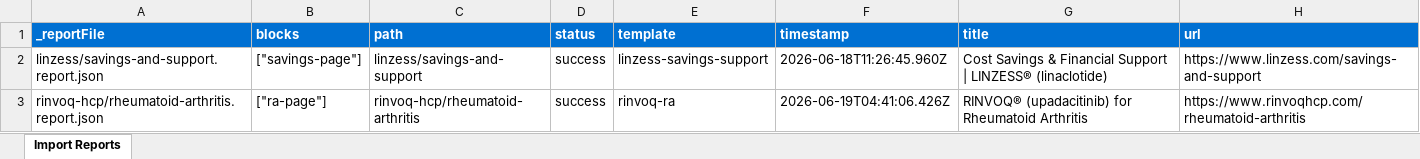
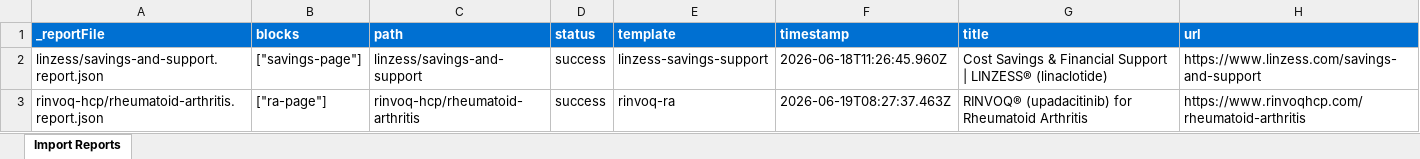
Before and after one commit to Nishant-Adobe/abbvie-eds-poc, an Excel workbook: tools/importer/reports/import-rinvoq-ra.report.xlsx, sheet Import Reports, drawn as a sheet; values as stored, in another font and other column widths than the file's, no borders; the diff names each change by its address in the sheet, - before the commit and + after, or states it on an @@ line.

Commit message:
Update importer
Automated migration updates generated by Experience Modernization Agent.

Changed files (5):
- styles/rinvoq-hcp/styles.css
- tools/importer/import-rinvoq-ra.bundle.js
- tools/importer/parsers/ra-page.js
- tools/importer/reports/import-rinvoq-ra.report.xlsx
- tools/importer/reports/rinvoq-hcp/rheumatoid-arthritis.report.json

```diff
--- a/tools/importer/reports/import-rinvoq-ra.report.xlsx (sheet Import Reports)
+++ b/tools/importer/reports/import-rinvoq-ra.report.xlsx (sheet Import Reports)
-F3 (timestamp): 2026-06-19T04:41:06.426Z
+F3 (timestamp): 2026-06-19T08:27:37.463Z
```
Also changed, not shown: 4 other files.
